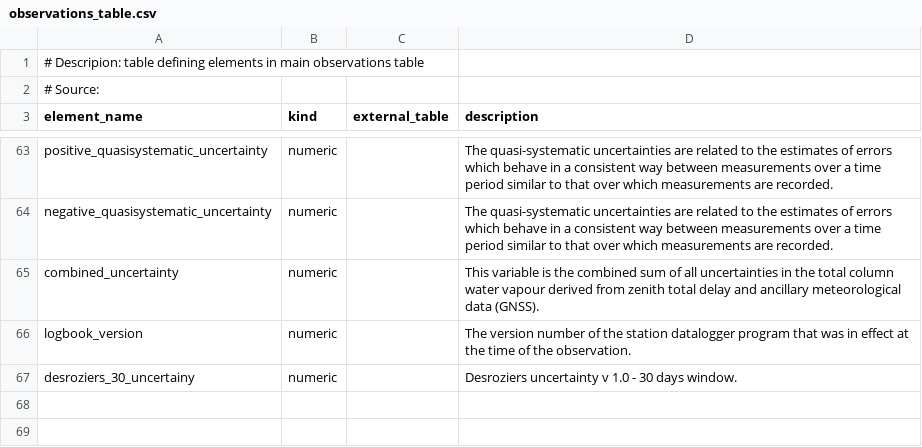
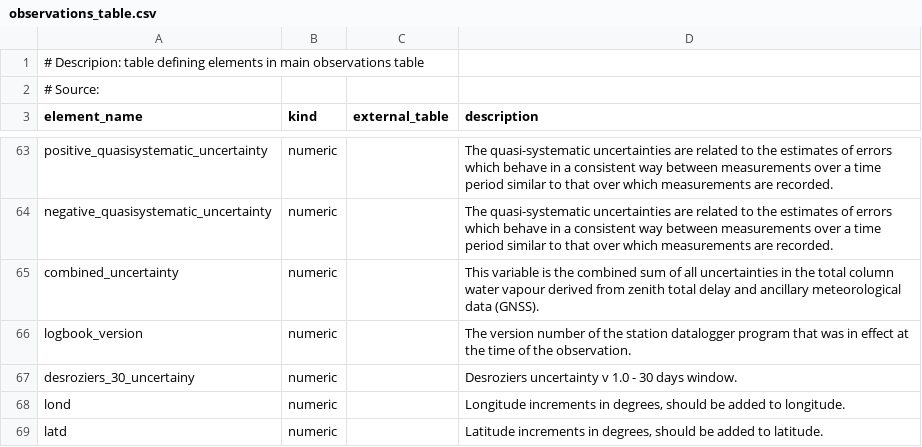
Before and after one commit to ecmwf-projects/cdm-obs, a CSV file: table_definitions/observations_table.csv, drawn as a sheet; only a part is shown, gaps mark what is left out.

Commit message:
added fg_depar@offline and lond and latd

```diff
--- a/table_definitions/observations_table.csv
+++ b/table_definitions/observations_table.csv
@@ -67 +67,3 @@ logbook_version	numeric		The version number of the station datalogger program th
 desroziers_30_uncertainy	numeric		Desroziers uncertainty v 1.0 - 30 days window.
+lond	numeric		Longitude increments in degrees, should be added to longitude.
+latd	numeric		Latitude increments in degrees, should be added to latitude.
```
Also changed, not shown: table_definitions/era5fb_table.csv.
